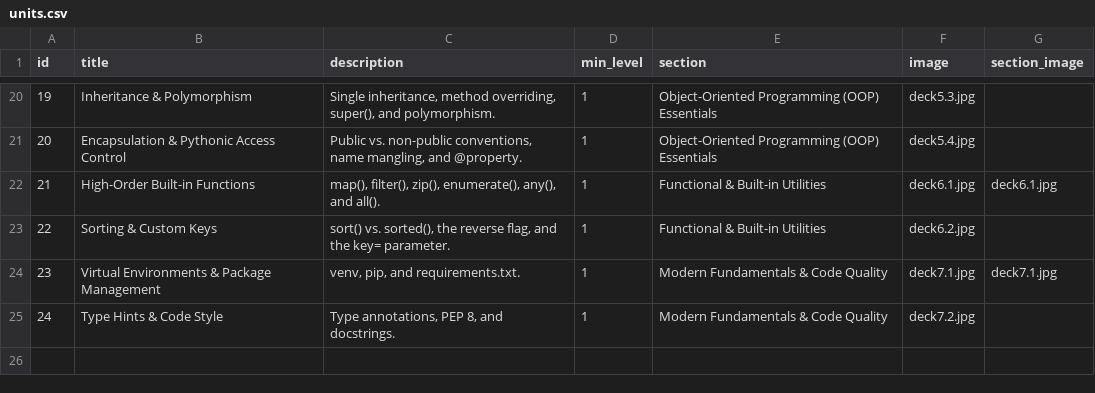
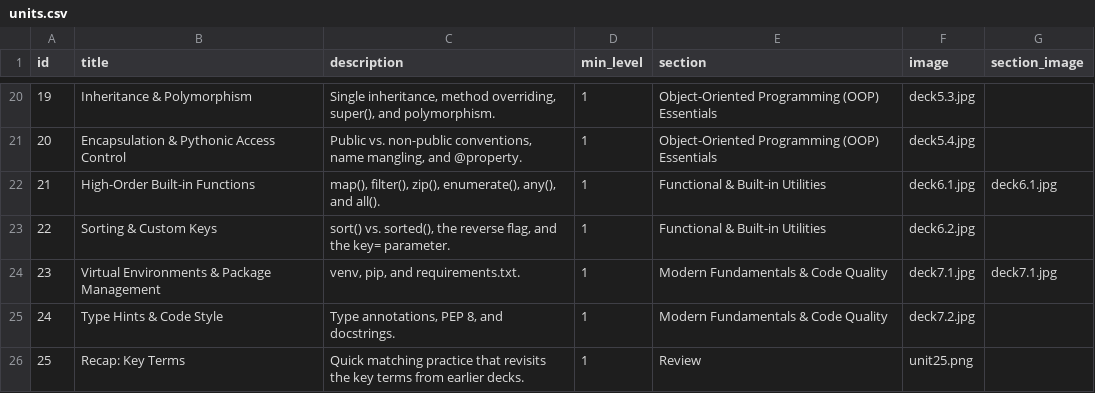
Before and after one commit to yaaddi-courses/python-basics, a CSV file: source/units.csv, drawn as a sheet; only a part is shown, gaps mark what is left out.

```diff
--- a/source/units.csv
+++ b/source/units.csv
@@ -25 +25,2 @@ id,title,description,min_level,section,image,section_image
 24,Type Hints & Code Style,"Type annotations, PEP 8, and docstrings.",1,Modern Fundamentals & Code Quality,deck7.2.jpg,
+25,Recap: Key Terms,Quick matching practice that revisits the key terms from earlier decks.,1,Review,unit25.png,
```
Also changed, not shown: source/cards.csv, 4 other files.
